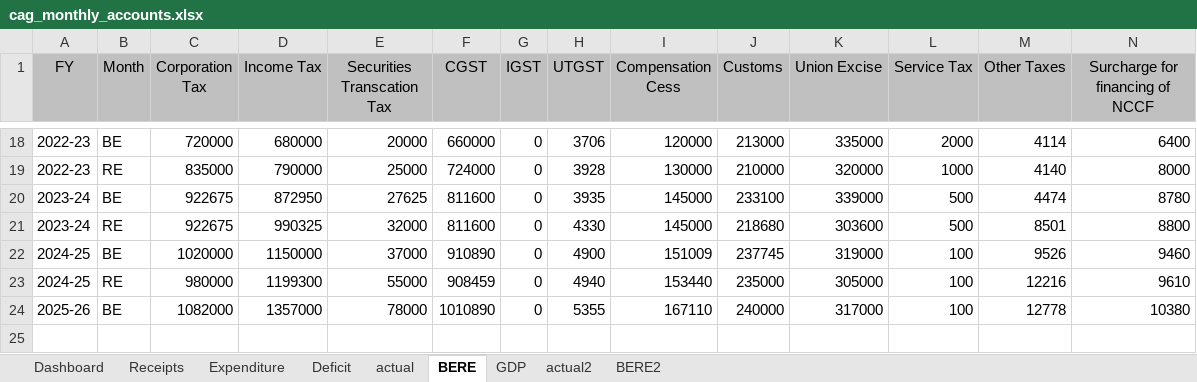
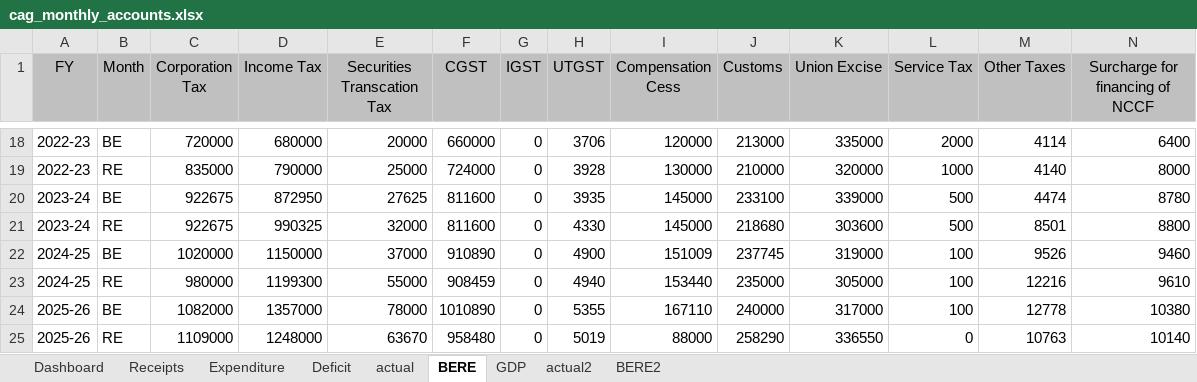
Before and after one commit to shreyasxi/the-economics-hub, an Excel workbook: data/cag_monthly_accounts.xlsx, sheet BERE, drawn as a sheet; only a part is shown, gaps mark what is left out; values as stored, in another font and other column widths than the file's, no borders; table styles not drawn; rows hold the shown columns only; the diff names each change by its address in the sheet, - before the commit and + after, or states it on an @@ line.

```diff
--- a/data/cag_monthly_accounts.xlsx (sheet BERE)
+++ b/data/cag_monthly_accounts.xlsx (sheet BERE)
+row 25: 2025-26 | RE | 1109000 | 1248000 | 63670 | 958480 | 0 | 5019 | 88000 | 258290 | 336550 | 0 | 10763 | 10140
```
Also changed, not shown: sheet Dashboard, sheet actual, sheet BERE2, sheet actual2, charts or pictures, 6 other files.
